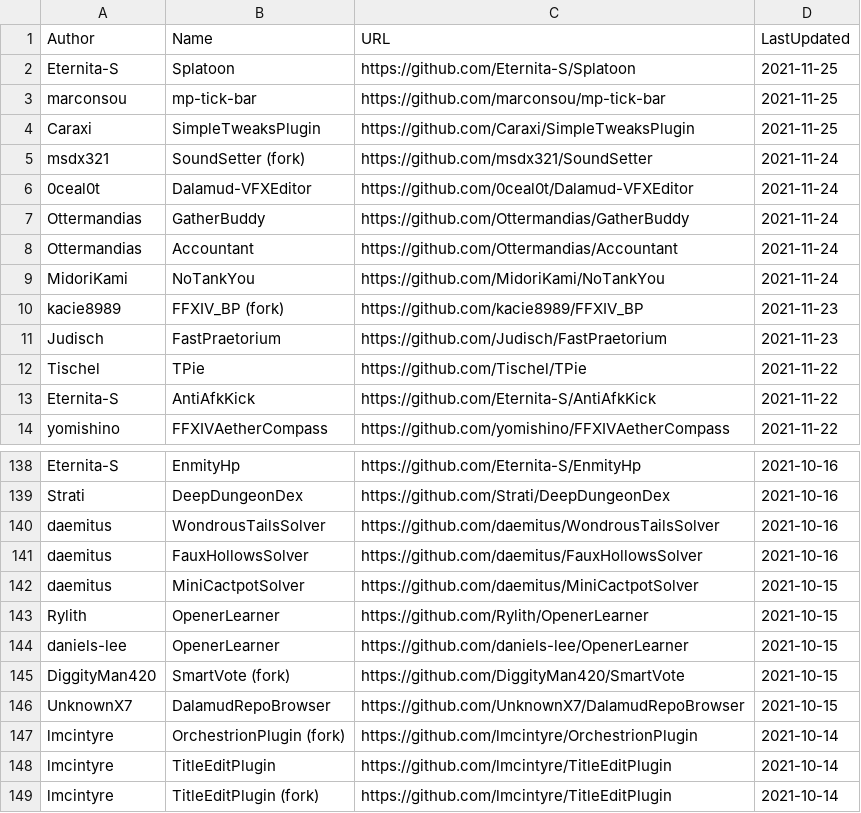
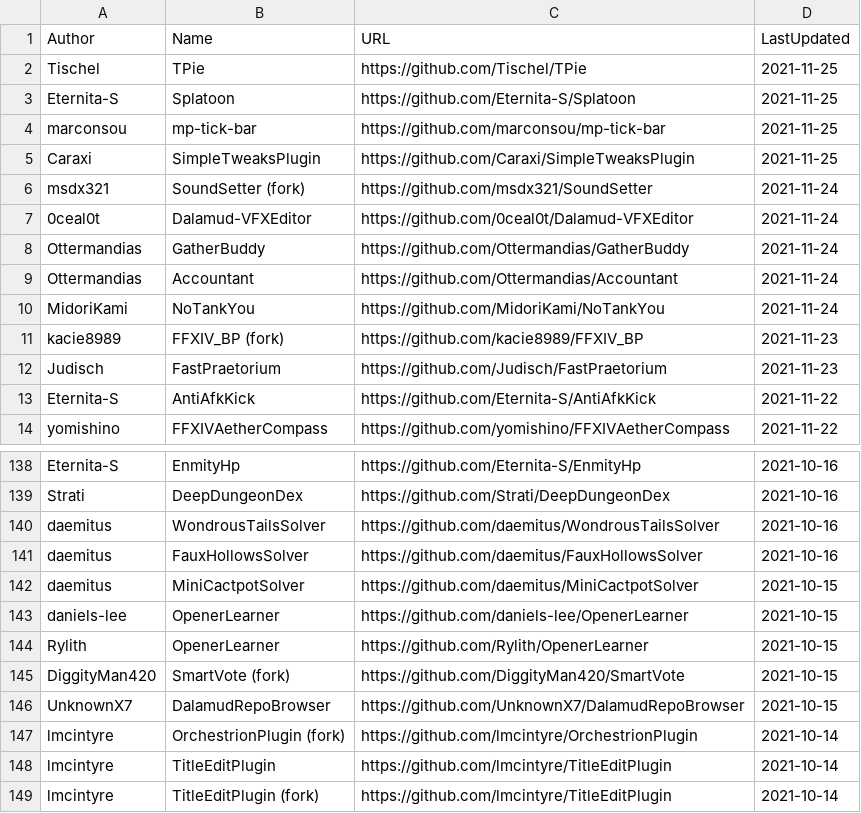
Before and after one commit to kalilistic/xivplugins, a CSV file: docs/_data/repos.csv, drawn as a sheet; only a part is shown, gaps mark what is left out.

```diff
--- a/docs/_data/repos.csv
+++ b/docs/_data/repos.csv
@@ -1,2 +1,3 @@
 Author,Name,URL,LastUpdated
+Tischel,TPie,https://github.com/Tischel/TPie,2021-11-25
 Eternita-S,Splatoon,https://github.com/Eternita-S/Splatoon,2021-11-25
@@ -11,3 +12,2 @@ kacie8989,FFXIV_BP (fork),https://github.com/kacie8989/FFXIV_BP,2021-11-23
 Judisch,FastPraetorium,https://github.com/Judisch/FastPraetorium,2021-11-23
-Tischel,TPie,https://github.com/Tischel/TPie,2021-11-22
 Eternita-S,AntiAfkKick,https://github.com/Eternita-S/AntiAfkKick,2021-11-22
@@ -142,4 +142,4 @@ daemitus,FauxHollowsSolver,https://github.com/daemitus/FauxHollowsSolver,2021-10
 daemitus,MiniCactpotSolver,https://github.com/daemitus/MiniCactpotSolver,2021-10-15
+daniels-lee,OpenerLearner,https://github.com/daniels-lee/OpenerLearner,2021-10-15
 Rylith,OpenerLearner,https://github.com/Rylith/OpenerLearner,2021-10-15
-daniels-lee,OpenerLearner,https://github.com/daniels-lee/OpenerLearner,2021-10-15
 DiggityMan420,SmartVote (fork),https://github.com/DiggityMan420/SmartVote,2021-10-15
```
